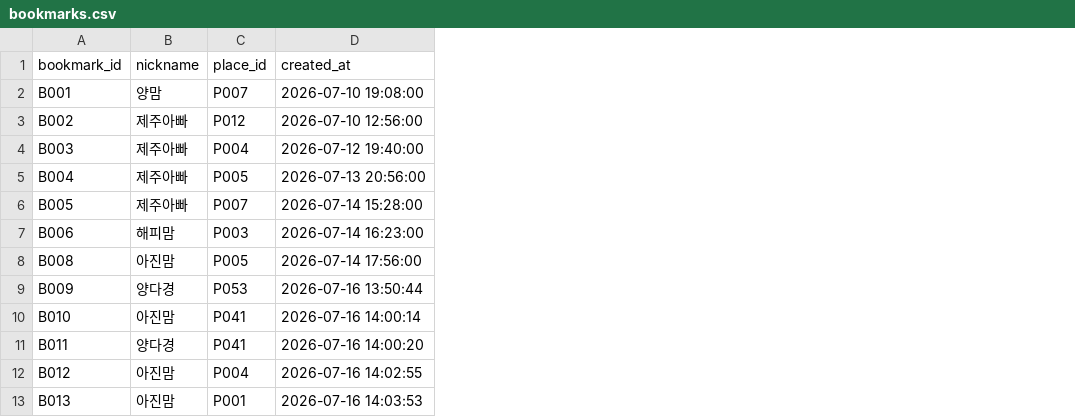
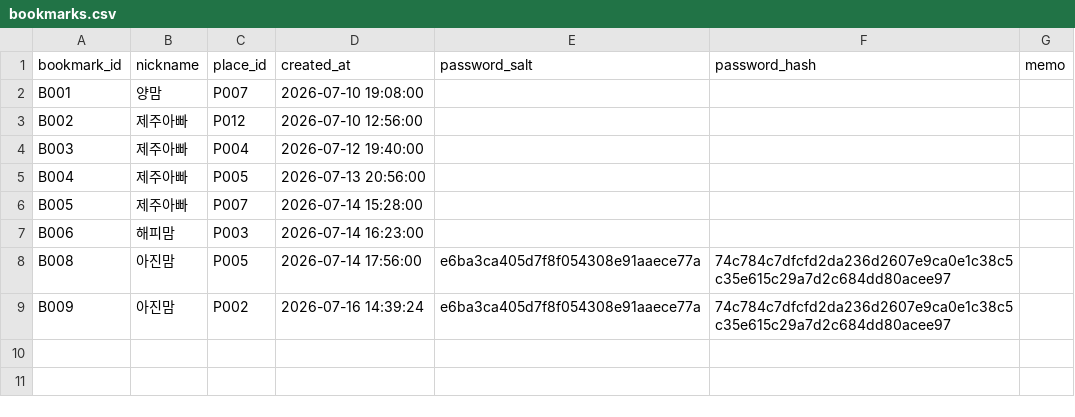
Before and after one commit to yangdk02/jeju-irang, a CSV file: data/bookmarks.csv, drawn as a sheet; removed rows and columns are numbered as before the commit, all else as after; the diff names each change by its address in the sheet, - before the commit and + after, or states it on an @@ line.

```diff
--- a/data/bookmarks.csv
+++ b/data/bookmarks.csv
+column E (password_salt), rows 8-9: e6ba3ca405d7f8f054308e91aaece77a | e6ba3ca405d7f8f054308e91aaece77a
+column F (password_hash), rows 8-9: 74c784c7dfcfd2da236d2607e9ca0e1c38c5c35e615c29a7d2c684dd80acee97 | 74c784c7dfcfd2da236d2607e9ca0e1c38c5c35e615c29a7d2c684dd80acee97
+column G (memo), empty
-B9 (nickname): 양다경
+B9 (nickname): 아진맘
-C9 (place_id): P053
+C9 (place_id): P002
-D9 (created_at): 2026-07-16 13:50:44
+D9 (created_at): 2026-07-16 14:39:24
-row 10: B010 | 아진맘 | P041 | 2026-07-16 14:00:14
-row 11: B011 | 양다경 | P041 | 2026-07-16 14:00:20
-row 12: B012 | 아진맘 | P004 | 2026-07-16 14:02:55
-row 13: B013 | 아진맘 | P001 | 2026-07-16 14:03:53
```
Also changed, not shown: 1 other file.
